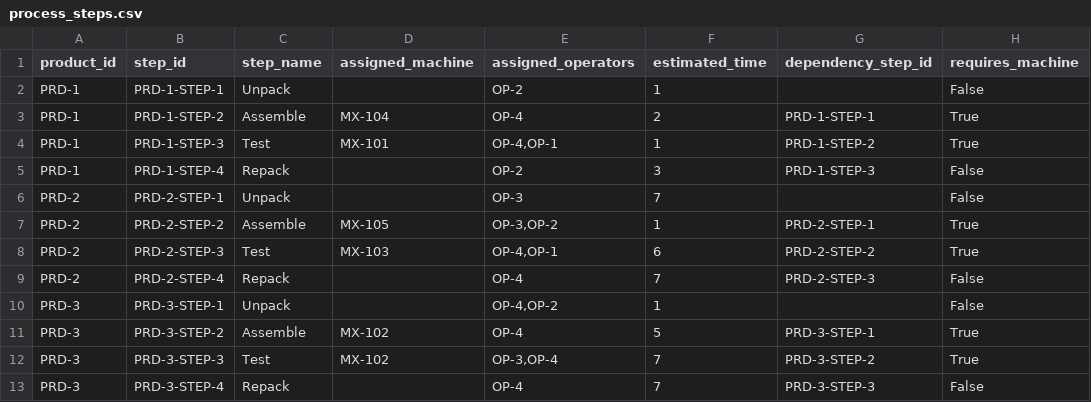
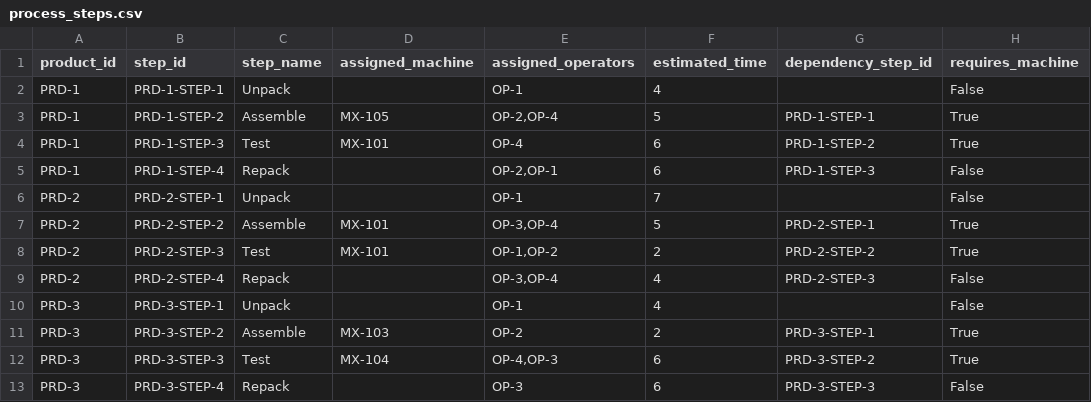
Before and after one commit to eavarady/momac-sdm-dashboard, a CSV file: data/process_steps.csv, drawn as a sheet.

Commit message:
fix/refactor(mock_data_generator)Enhance machine assignment logic in generate_mock_data.py
- Updated the machine selection process to prioritize the assigned machine for each step.
- Introduced a preference for machines on the same production line to minimize cross-line assignments.
- Implemented a load-balancing mechanism that sorts candidate machines by their current load, ensuring that the least busy machines are chosen first.

```diff
--- a/data/process_steps.csv
+++ b/data/process_steps.csv
@@ -1,13 +1,13 @@
 product_id,step_id,step_name,assigned_machine,assigned_operators,estimated_time,dependency_step_id,requires_machine
-PRD-1,PRD-1-STEP-1,Unpack,,OP-2,1,,False
-PRD-1,PRD-1-STEP-2,Assemble,MX-104,OP-4,2,PRD-1-STEP-1,True
-PRD-1,PRD-1-STEP-3,Test,MX-101,"OP-4,OP-1",1,PRD-1-STEP-2,True
-PRD-1,PRD-1-STEP-4,Repack,,OP-2,3,PRD-1-STEP-3,False
-PRD-2,PRD-2-STEP-1,Unpack,,OP-3,7,,False
-PRD-2,PRD-2-STEP-2,Assemble,MX-105,"OP-3,OP-2",1,PRD-2-STEP-1,True
-PRD-2,PRD-2-STEP-3,Test,MX-103,"OP-4,OP-1",6,PRD-2-STEP-2,True
-PRD-2,PRD-2-STEP-4,Repack,,OP-4,7,PRD-2-STEP-3,False
-PRD-3,PRD-3-STEP-1,Unpack,,"OP-4,OP-2",1,,False
-PRD-3,PRD-3-STEP-2,Assemble,MX-102,OP-4,5,PRD-3-STEP-1,True
-PRD-3,PRD-3-STEP-3,Test,MX-102,"OP-3,OP-4",7,PRD-3-STEP-2,True
-PRD-3,PRD-3-STEP-4,Repack,,OP-4,7,PRD-3-STEP-3,False
+PRD-1,PRD-1-STEP-1,Unpack,,OP-1,4,,False
+PRD-1,PRD-1-STEP-2,Assemble,MX-105,"OP-2,OP-4",5,PRD-1-STEP-1,True
+PRD-1,PRD-1-STEP-3,Test,MX-101,OP-4,6,PRD-1-STEP-2,True
+PRD-1,PRD-1-STEP-4,Repack,,"OP-2,OP-1",6,PRD-1-STEP-3,False
+PRD-2,PRD-2-STEP-1,Unpack,,OP-1,7,,False
+PRD-2,PRD-2-STEP-2,Assemble,MX-101,"OP-3,OP-4",5,PRD-2-STEP-1,True
+PRD-2,PRD-2-STEP-3,Test,MX-101,"OP-1,OP-2",2,PRD-2-STEP-2,True
+PRD-2,PRD-2-STEP-4,Repack,,"OP-3,OP-4",4,PRD-2-STEP-3,False
+PRD-3,PRD-3-STEP-1,Unpack,,OP-1,4,,False
+PRD-3,PRD-3-STEP-2,Assemble,MX-103,OP-2,2,PRD-3-STEP-1,True
+PRD-3,PRD-3-STEP-3,Test,MX-104,"OP-4,OP-3",6,PRD-3-STEP-2,True
+PRD-3,PRD-3-STEP-4,Repack,,OP-3,6,PRD-3-STEP-3,False
```
Also changed, not shown: 10 other files.
